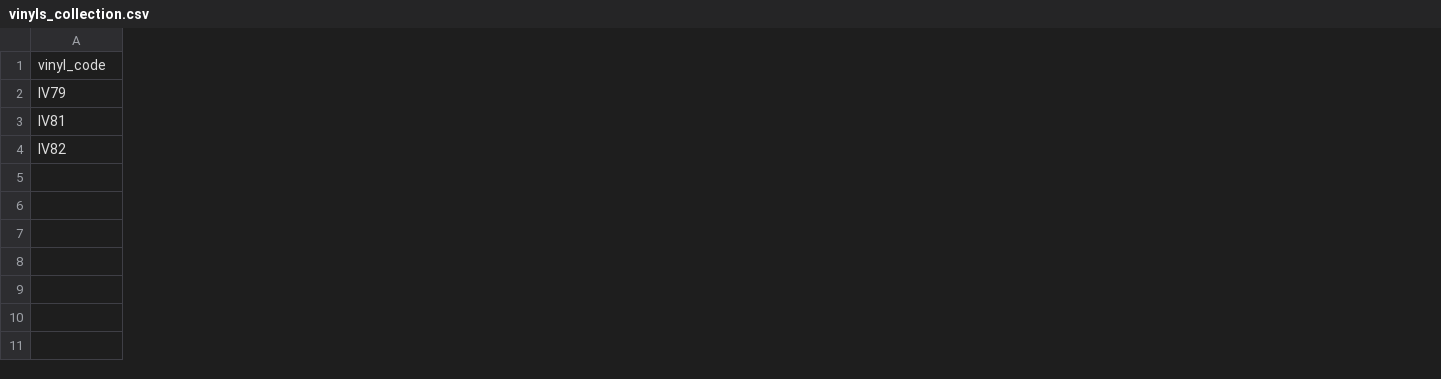
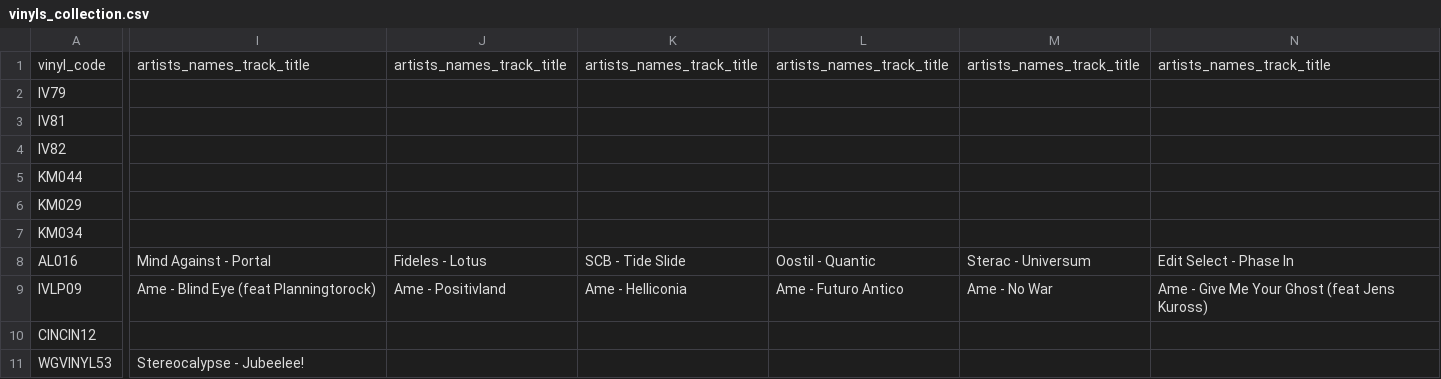
Before and after one commit to marynavoitenko/vinyls-collection, a CSV file: lib/seeds/vinyls_collection.csv, drawn as a sheet; only a part is shown, gaps mark what is left out; rows hold the shown columns only; the diff covers the shown part only; the diff names each change by its address in the sheet, - before the commit and + after, or states it on an @@ line.

```diff
--- a/lib/seeds/vinyls_collection.csv
+++ b/lib/seeds/vinyls_collection.csv
+column I, row 1: artists_names_track_title
+column J, row 1: artists_names_track_title
+column K, row 1: artists_names_track_title
+column L, row 1: artists_names_track_title
+column M, row 1: artists_names_track_title
+column N, row 1: artists_names_track_title
+row 5: KM044
+row 6: KM029
+row 7: KM034
+row 8: AL016 | Mind Against - Portal | Fideles - Lotus | SCB - Tide Slide | Oostil - Quantic | Sterac - Universum | Edit Select - Phase In
+row 9: IVLP09 | Ame - Blind Eye (feat Planningtorock) | Ame - Positivland | Ame - Helliconia | Ame - Futuro Antico | Ame - No War | Ame - Give Me Your Ghost (feat Jens Kuross)
+row 10: CINCIN12
+row 11: WGVINYL53 | Stereocalypse - Jubeelee!
```
Also changed, not shown: 5 added columns elsewhere in this file, 3 other files.
